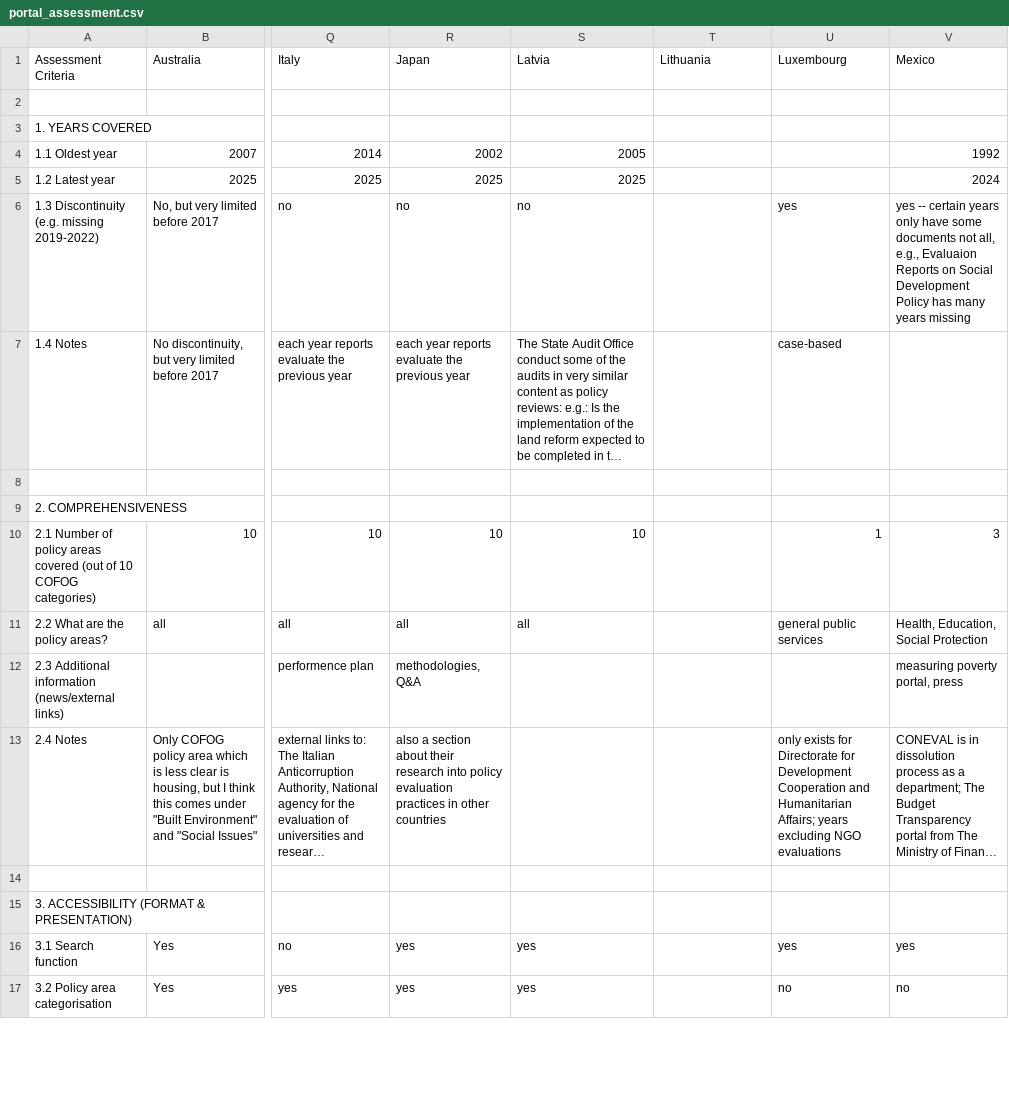
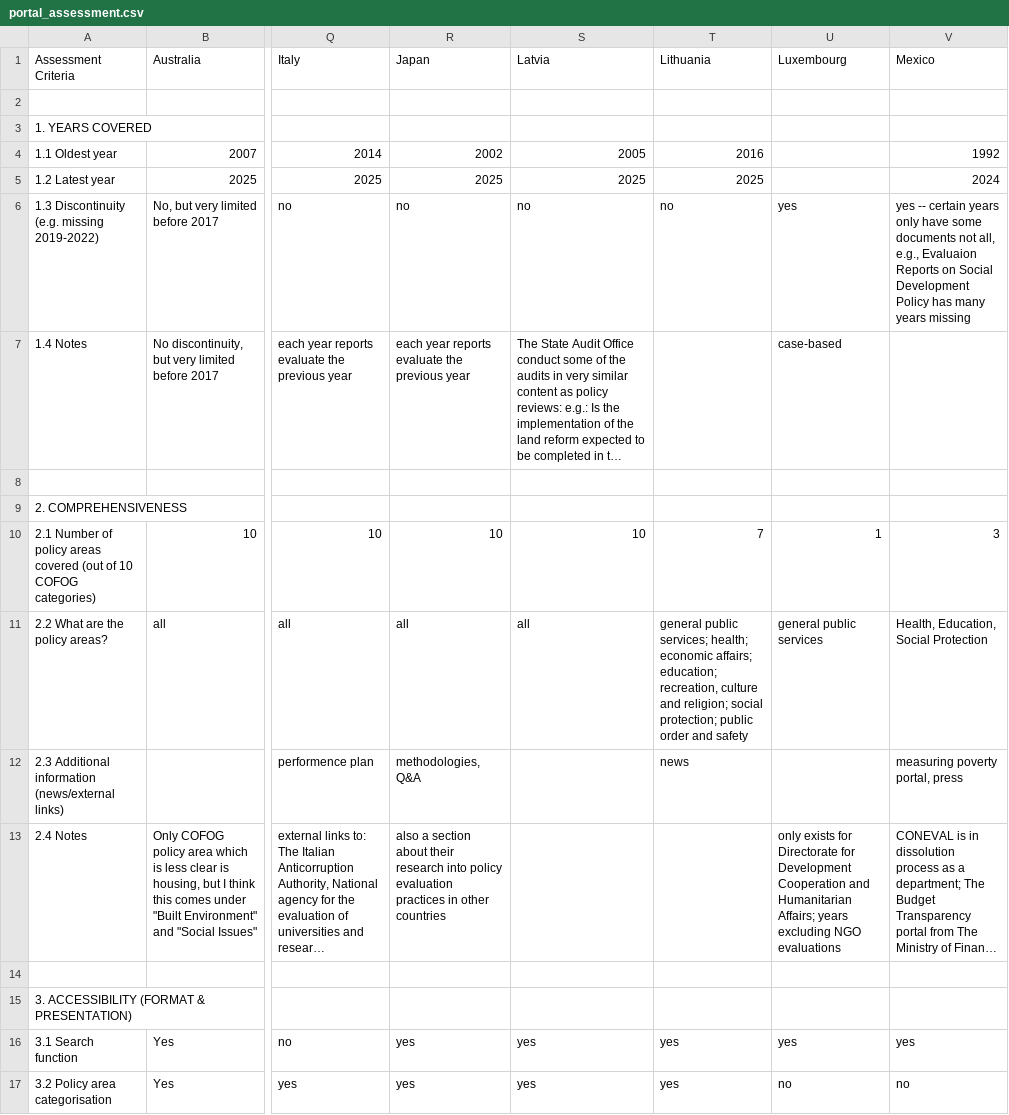
Before and after one commit to TsssssssShark/capstone_oecd, a CSV file: portal_assessment.csv, drawn as a sheet; only a part is shown, gaps mark what is left out; long unchanged cells end in …; the diff covers the shown part only; the diff names each change by its address in the sheet, - before the commit and + after, or states it on an @@ line.

Commit message:
Fixing input data, pie chart for cofog, additional tables
Fixed the data for Lithuania: was left blank but realised there is a portal although not only publish evaluations

Made tables for:
- independent website
- cofog
- summary
- categorisation

```diff
--- a/portal_assessment.csv
+++ b/portal_assessment.csv
-T4 (Lithuania): (empty)
+T4 (Lithuania): 2016
-T5 (Lithuania): (empty)
+T5 (Lithuania): 2025
-T6 (Lithuania): (empty)
+T6 (Lithuania): no
-T10 (Lithuania): (empty)
+T10 (Lithuania): 7
-T11 (Lithuania): (empty)
+T11 (Lithuania): general public services; health; economic affairs; education; recreation, culture and religion; social protection; public order and safety
-T12 (Lithuania): (empty)
+T12 (Lithuania): news
-T16:T17 (Lithuania): (empty)
+T16:T17 (Lithuania): yes
```
Also changed, not shown: 13 edited cells elsewhere in this file, 12 other files.
